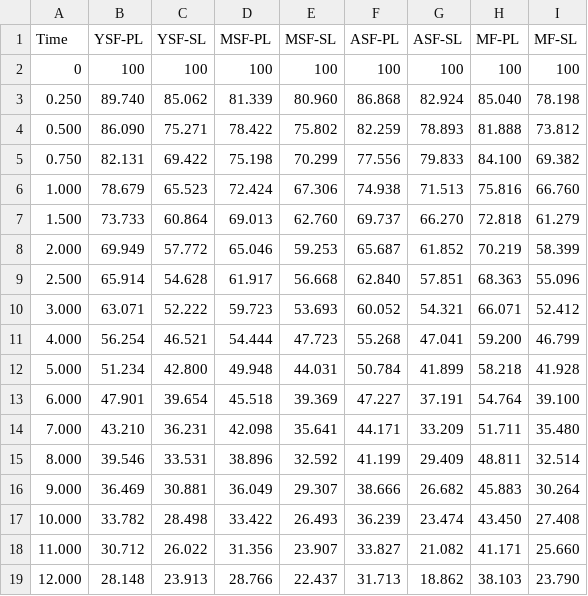
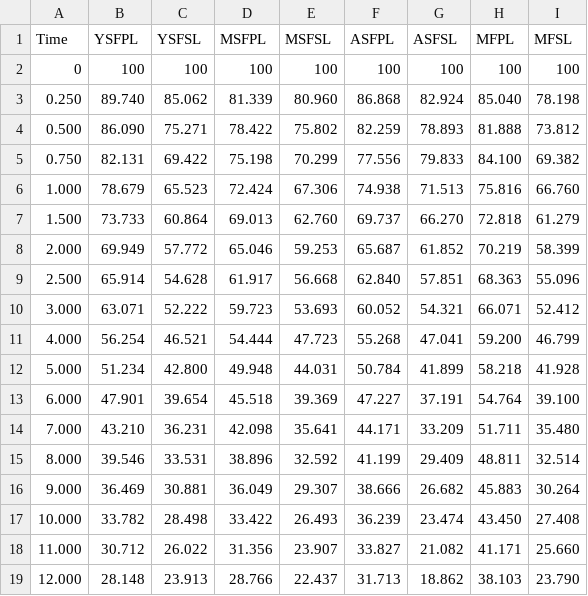
Before and after one commit to AgustinSarquis/aridec, a CSV file: data/SanchezSilva2018/timeSeries.csv, drawn as a sheet.

```diff
--- a/data/SanchezSilva2018/timeSeries.csv
+++ b/data/SanchezSilva2018/timeSeries.csv
@@ -1,2 +1,2 @@
-Time,YSF-PL,YSF-SL,MSF-PL,MSF-SL,ASF-PL,ASF-SL,MF-PL,MF-SL
+Time,YSFPL,YSFSL,MSFPL,MSFSL,ASFPL,ASFSL,MFPL,MFSL
 0,100,100,100,100,100,100,100,100
```
Also changed, not shown: data/Araujo2012/timeSeries.csv, data/Austin2006b/timeSeries.csv, 27 other files.
